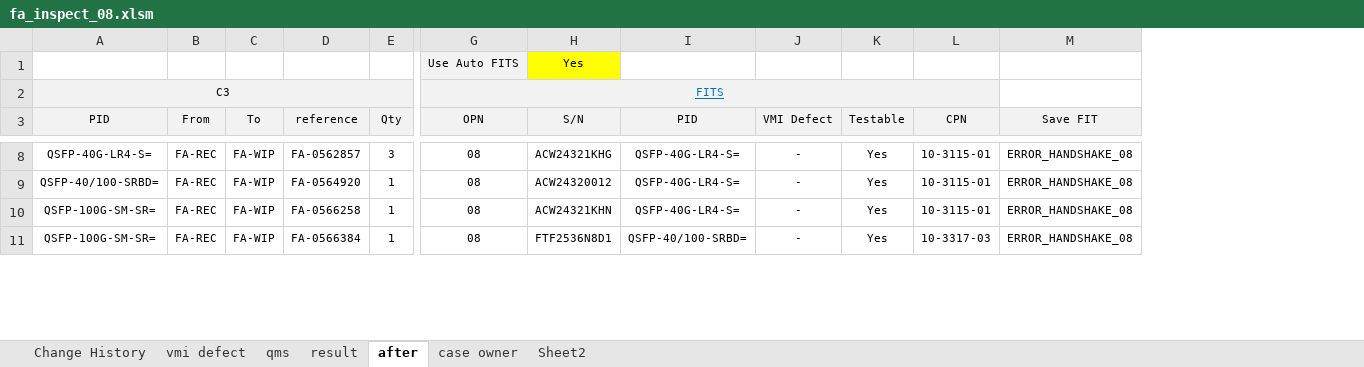
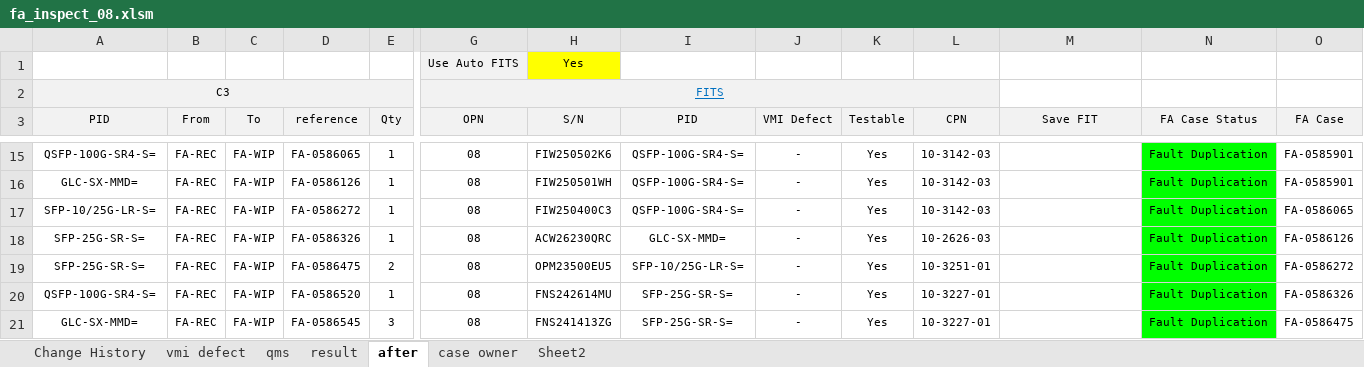
Before and after one commit to wisitlongsida1999/excel_vba_FBN, an Excel workbook: FA_INSPECTION_08/fa_inspect_08.xlsm, sheet after, drawn as a sheet; only a part is shown, gaps mark what is left out; values as stored, in another font and other column widths than the file's, no borders; charts and pictures and conditional formats not drawn; addresses are those after the commit; rows hold the shown columns only; the diff covers the shown part only; the diff names each change by its address in the sheet, - before the commit and + after, or states it on an @@ line.

```diff
--- a/FA_INSPECTION_08/fa_inspect_08.xlsm (sheet after)
+++ b/FA_INSPECTION_08/fa_inspect_08.xlsm (sheet after)
+column N (FA Case Status), row 15: Fault Duplication; rows 17-18: Fault Duplication | Fault Duplication; row 20: Fault Duplication
+column O (FA Case), row 15: FA-0585901; rows 17-18: FA-0586065 | FA-0586126; row 20: FA-0586326
-A15 (PID): QSFP-40G-LR4-S=
+A15 (PID): QSFP-100G-SR4-S=
-D15 (reference): FA-0562857
+D15 (reference): FA-0586065
-E15 (Qty): 3
+E15 (Qty): 1
-H15 (S/N): ACW24321KHG
+H15 (S/N): FIW250502K6
-I15 (PID): QSFP-40G-LR4-S=
+I15 (PID): QSFP-100G-SR4-S=
-L15 (CPN): 10-3115-01
+L15 (CPN): 10-3142-03
-M15 (Save FIT): ERROR_HANDSHAKE_08
+M15 (Save FIT): (empty)
+row 16: GLC-SX-MMD= | FA-REC | FA-WIP | FA-0586126 | 1 | 08 | FIW250501WH | QSFP-100G-SR4-S= | - | Yes | 10-3142-03 |  | Fault Duplication | FA-0585901
-A17 (PID): QSFP-40/100-SRBD=
+A17 (PID): SFP-10/25G-LR-S=
-D17 (reference): FA-0564920
+D17 (reference): FA-0586272
-H17 (S/N): ACW24320012
+H17 (S/N): FIW250400C3
-I17 (PID): QSFP-40G-LR4-S=
+I17 (PID): QSFP-100G-SR4-S=
-L17 (CPN): 10-3115-01
+L17 (CPN): 10-3142-03
-M17:M18 (Save FIT): ERROR_HANDSHAKE_08
+M17:M18 (Save FIT): (empty)
-A18 (PID): QSFP-100G-SM-SR=
+A18 (PID): SFP-25G-SR-S=
-D18 (reference): FA-0566258
+D18 (reference): FA-0586326
-H18 (S/N): ACW24321KHN
+H18 (S/N): ACW26230QRC
-I18 (PID): QSFP-40G-LR4-S=
+I18 (PID): GLC-SX-MMD=
-L18 (CPN): 10-3115-01
+L18 (CPN): 10-2626-03
+row 19: SFP-25G-SR-S= | FA-REC | FA-WIP | FA-0586475 | 2 | 08 | OPM23500EU5 | SFP-10/25G-LR-S= | - | Yes | 10-3251-01 |  | Fault Duplication | FA-0586272
-A20 (PID): QSFP-100G-SM-SR=
+A20 (PID): QSFP-100G-SR4-S=
-D20 (reference): FA-0566384
+D20 (reference): FA-0586520
-H20 (S/N): FTF2536N8D1
+H20 (S/N): FNS242614MU
-I20 (PID): QSFP-40/100-SRBD=
+I20 (PID): SFP-25G-SR-S=
-L20 (CPN): 10-3317-03
+L20 (CPN): 10-3227-01
-M20 (Save FIT): ERROR_HANDSHAKE_08
+M20 (Save FIT): (empty)
+row 21: GLC-SX-MMD= | FA-REC | FA-WIP | FA-0586545 | 3 | 08 | FNS241413ZG | SFP-25G-SR-S= | - | Yes | 10-3227-01 |  | Fault Duplication | FA-0586475
```
Also changed, not shown: 20 added rows, 22 removed rows and 138 edited cells elsewhere in this sheet, sheet qms, sheet result, sheet Sheet2, sheet case owner, sheet vmi defect, charts or pictures, 2 other files.
